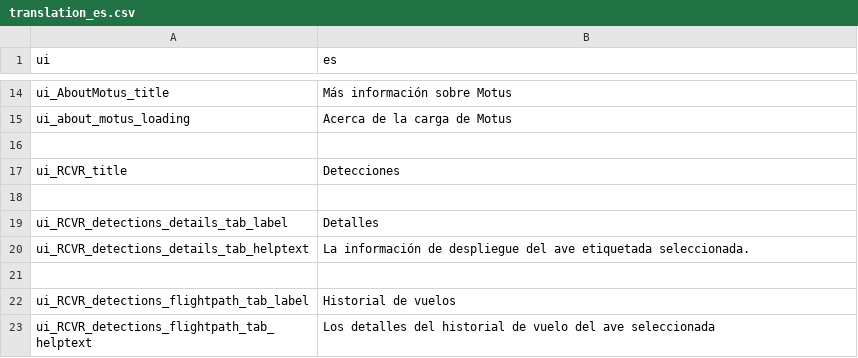
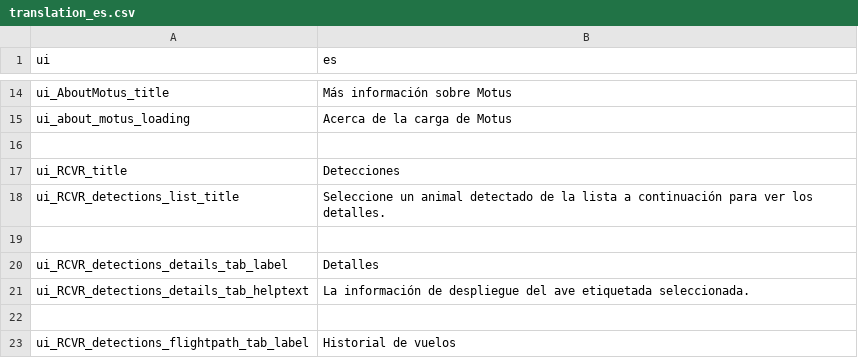
Before and after one commit to rschramm9/MOTUS_KIOSK, a CSV file: kiosks/DEFAULT/data/translations/translation_es.csv, drawn as a sheet; only a part is shown, gaps mark what is left out; the shorter side is filled out with more unchanged rows.

Commit message:
added "ui_RCVR_detections_list_title"

```diff
--- a/kiosks/DEFAULT/data/translations/translation_es.csv
+++ b/kiosks/DEFAULT/data/translations/translation_es.csv
@@ -17,2 +17,3 @@ ui_about_motus_loading|Acerca de la carga de Motus
 ui_RCVR_title|Detecciones
+ui_RCVR_detections_list_title|Seleccione un animal detectado de la lista a continuación para ver los detalles.
 
```
